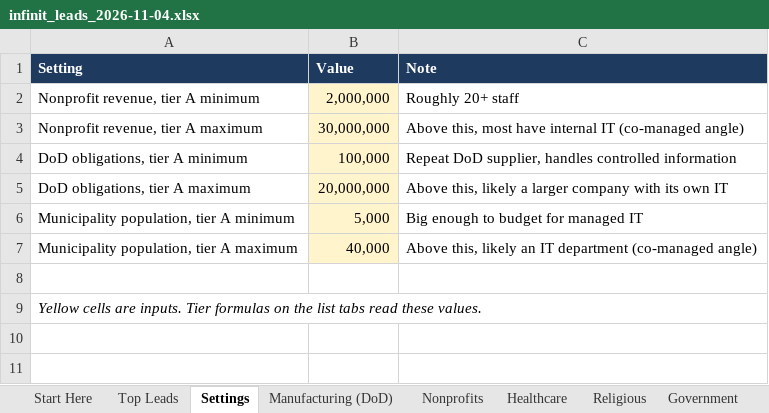
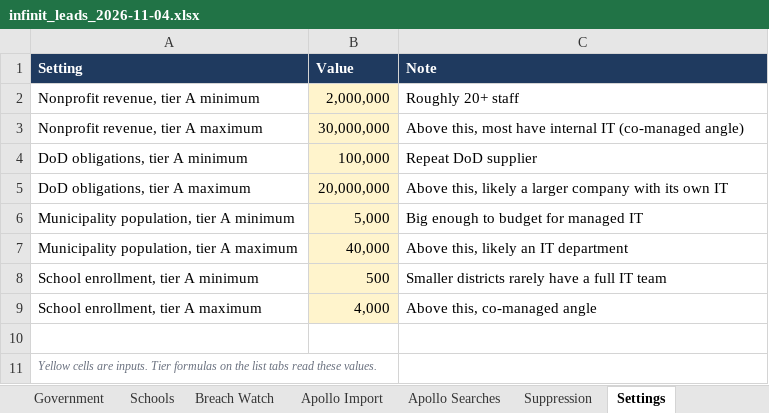
Before and after one commit to jdaub7360-dev/lead-gen, an Excel workbook: output/infinit_leads_2026-11-04.xlsx, sheet Settings, drawn as a sheet; values as stored, in another font and other column widths than the file's, no borders; addresses are those after the commit; the diff names each change by its address in the sheet, - before the commit and + after, or states it on an @@ line.

```diff
--- a/output/infinit_leads_2026-11-04.xlsx (sheet Settings)
+++ b/output/infinit_leads_2026-11-04.xlsx (sheet Settings)
+sheet tab: Schools
+sheet tab: Breach Watch
@@ sheet tab order changed: Government | Schools | Breach Watch | Apollo Import | Apollo Searches | Suppression | Settings @@
-C4 (Note): Repeat DoD supplier, handles controlled information
+C4 (Note): Repeat DoD supplier
-C7 (Note): Above this, likely an IT department (co-managed angle)
+C7 (Note): Above this, likely an IT department
+row 8: School enrollment, tier A minimum | 500 | Smaller districts rarely have a full IT team
+row 9: School enrollment, tier A maximum | 4,000 | Above this, co-managed angle
-A11 text colour: black
+A11 text colour: #6B7280, text size: smaller
```
Also changed, not shown: sheet Nonprofits, sheet Manufacturing (DoD), sheet Government, sheet Healthcare, sheet Apollo Import, sheet Top Leads, 3 more sheets, other sheet tabs, 21 other files.
